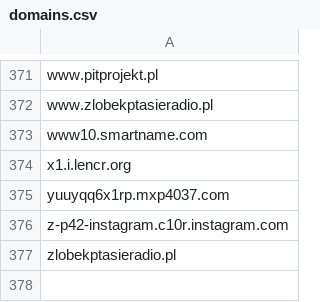
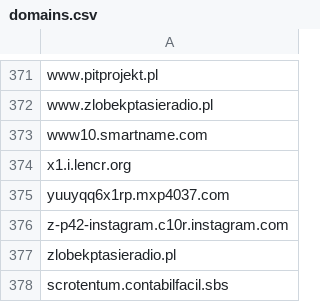
Before and after one commit to RafaelSoaresP/DNSSecurityBlockList, a CSV file: domains.csv, drawn as a sheet; only a part is shown, gaps mark what is left out.

Commit message:
Update domains.csv

```diff
--- a/domains.csv
+++ b/domains.csv
@@ -377 +377,2 @@ z-p42-instagram.c10r.instagram.com
 zlobekptasieradio.pl
+scrotentum.contabilfacil.sbs
```
